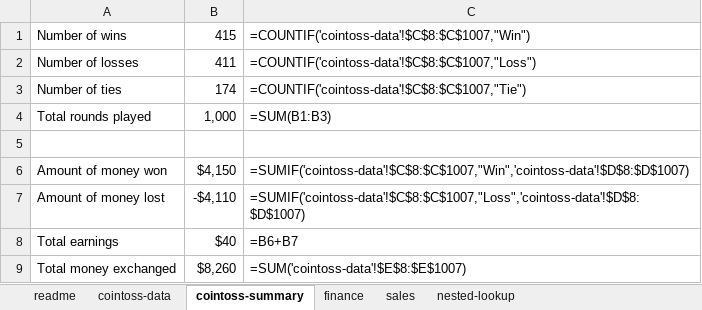
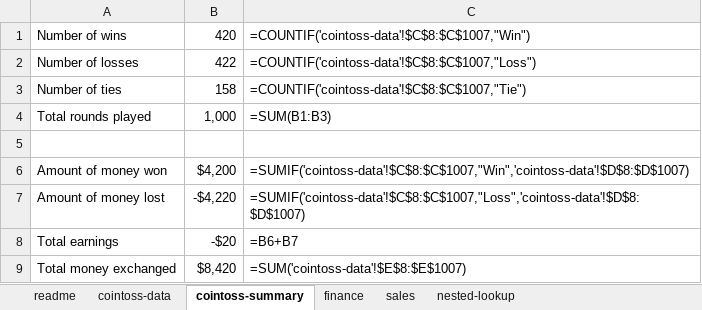
Before and after one commit to Thinkful-Ed/data-analytics-lectures, an Excel workbook: week-1/Solutions/1-4-B-solutions.xlsx, sheet cointoss-summary, drawn as a sheet; values as stored, in another font and other column widths than the file's, no borders; the diff names each change by its address in the sheet, - before the commit and + after, or states it on an @@ line.

```diff
--- a/week-1/Solutions/1-4-B-solutions.xlsx (sheet cointoss-summary)
+++ b/week-1/Solutions/1-4-B-solutions.xlsx (sheet cointoss-summary)
-B1: 415
+B1: 420
-B2: 411
+B2: 422
-B3: 174
+B3: 158
-B6: $4,150
+B6: $4,200
-B7: -$4,110
+B7: -$4,220
-B8: $40
+B8: -$20
-B9: $8,260
+B9: $8,420
```
Also changed, not shown: sheet cointoss-data, week-1/Exercises/1-2-B-exercises.xlsx, week-1/Exercises/1-3-B-exercises.xlsx, 7 other files.
